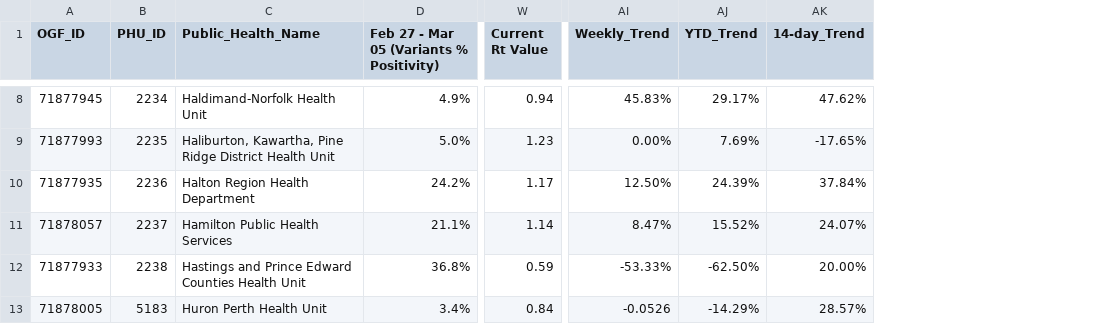
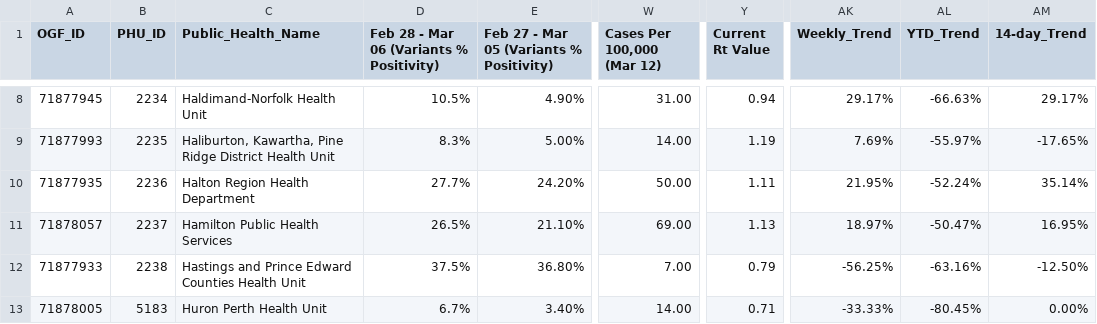
Before and after one commit to NoahCornish/ontarioCOVID-19, a CSV file: test1.csv, drawn as a sheet; only a part is shown, gaps mark what is left out; addresses are those after the commit; the diff covers the shown part only; the diff names each change by its address in the sheet, - before the commit and + after, or states it on an @@ line.

```diff
--- a/test1.csv
+++ b/test1.csv
+column D, row 1: Feb 28 - Mar 06 (Variants % Positivity); rows 8-13: 10.5% | 8.3% | 27.7% | 26.5% | 37.5% | 6.7%
+column W (Cases Per 100,000 (Mar 12)), rows 8-13: 31.00 | 14.00 | 50.00 | 69.00 | 7.00 | 14.00
-E8: 4.9%
+E8: 4.90%
-AK8 (Weekly_Trend): 45.83%
+AK8 (Weekly_Trend): 29.17%
-AL8 (YTD_Trend): 29.17%
+AL8 (YTD_Trend): -66.63%
-AM8 (14-day_Trend): 47.62%
+AM8 (14-day_Trend): 29.17%
-E9: 5.0%
+E9: 5.00%
-Y9 (Current Rt Value): 1.23
+Y9 (Current Rt Value): 1.19
-AK9 (Weekly_Trend): 0.00%
+AK9 (Weekly_Trend): 7.69%
-AL9 (YTD_Trend): 7.69%
+AL9 (YTD_Trend): -55.97%
-E10: 24.2%
+E10: 24.20%
-Y10 (Current Rt Value): 1.17
+Y10 (Current Rt Value): 1.11
-AK10 (Weekly_Trend): 12.50%
+AK10 (Weekly_Trend): 21.95%
-AL10 (YTD_Trend): 24.39%
+AL10 (YTD_Trend): -52.24%
-AM10 (14-day_Trend): 37.84%
+AM10 (14-day_Trend): 35.14%
-E11: 21.1%
+E11: 21.10%
-Y11 (Current Rt Value): 1.14
+Y11 (Current Rt Value): 1.13
-AK11 (Weekly_Trend): 8.47%
+AK11 (Weekly_Trend): 18.97%
-AL11 (YTD_Trend): 15.52%
+AL11 (YTD_Trend): -50.47%
-AM11 (14-day_Trend): 24.07%
+AM11 (14-day_Trend): 16.95%
-E12: 36.8%
+E12: 36.80%
-Y12 (Current Rt Value): 0.59
+Y12 (Current Rt Value): 0.79
-AK12 (Weekly_Trend): -53.33%
+AK12 (Weekly_Trend): -56.25%
-AL12 (YTD_Trend): -62.50%
+AL12 (YTD_Trend): -63.16%
-AM12 (14-day_Trend): 20.00%
+AM12 (14-day_Trend): -12.50%
-E13: 3.4%
+E13: 3.40%
-Y13 (Current Rt Value): 0.84
+Y13 (Current Rt Value): 0.71
-AK13 (Weekly_Trend): -0.0526
+AK13 (Weekly_Trend): -33.33%
-AL13 (YTD_Trend): -14.29%
+AL13 (YTD_Trend): -80.45%
-AM13 (14-day_Trend): 28.57%
+AM13 (14-day_Trend): 0.00%
```
Also changed, not shown: 135 edited cells elsewhere in this file.
